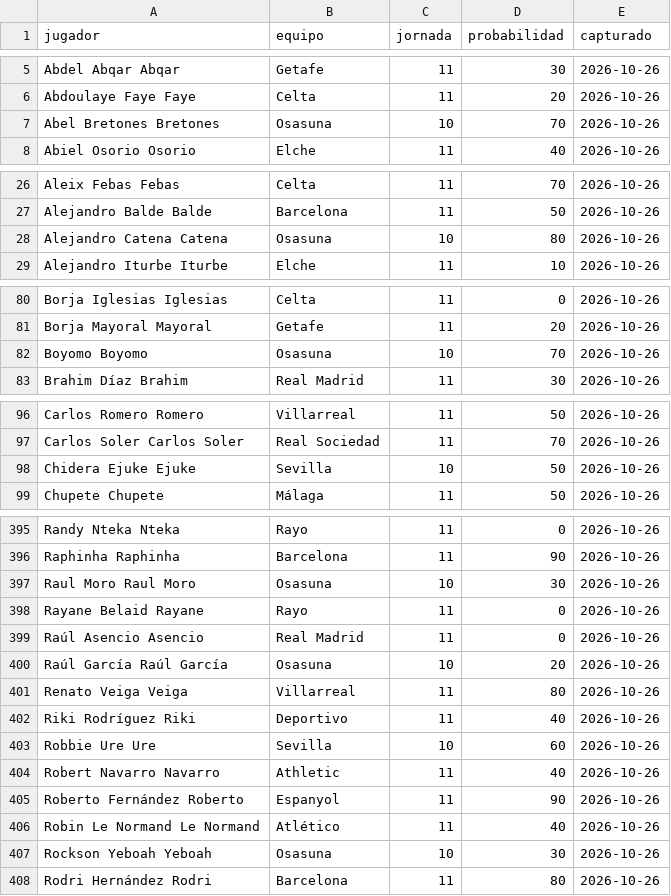
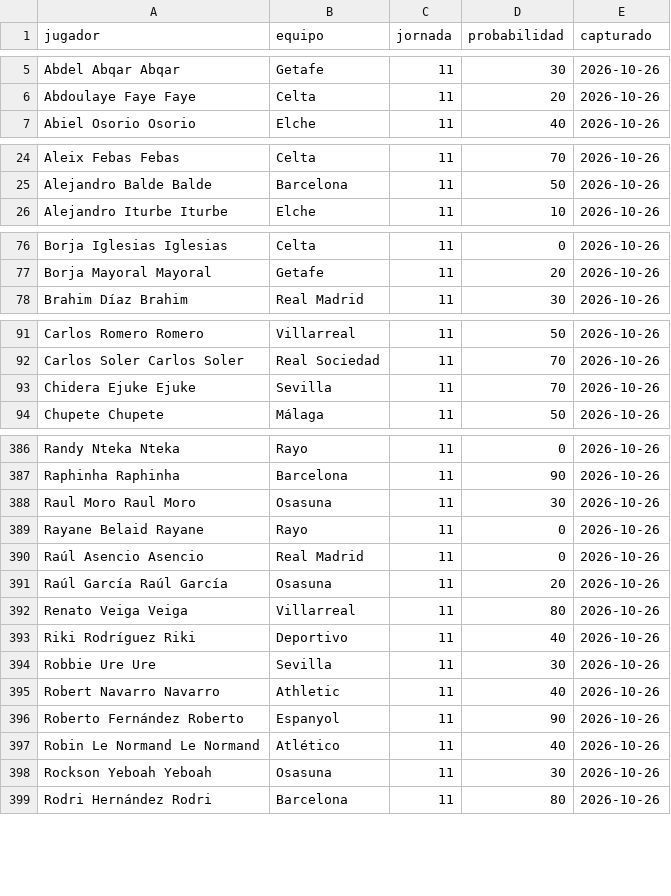
Before and after one commit to bqr3110/Mister-Data, a CSV file: datos/titularidad.csv, drawn as a sheet; only a part is shown, gaps mark what is left out; the diff covers the shown part only.

```diff
--- a/datos/titularidad.csv
+++ b/datos/titularidad.csv
@@ -6,3 +6,2 @@ Abdel Abqar Abqar,Getafe,11,30,2026-10-26
 Abdoulaye Faye Faye,Celta,11,20,2026-10-26
-Abel Bretones Bretones,Osasuna,10,70,2026-10-26
 Abiel Osorio Osorio,Elche,11,40,2026-10-26
@@ -27,3 +25,2 @@ Aleix Febas Febas,Celta,11,70,2026-10-26
 Alejandro Balde Balde,Barcelona,11,50,2026-10-26
-Alejandro Catena Catena,Osasuna,10,80,2026-10-26
 Alejandro Iturbe Iturbe,Elche,11,10,2026-10-26
@@ -81,3 +77,2 @@ Borja Iglesias Iglesias,Celta,11,0,2026-10-26
 Borja Mayoral Mayoral,Getafe,11,20,2026-10-26
-Boyomo Boyomo,Osasuna,10,70,2026-10-26
 Brahim Díaz Brahim,Real Madrid,11,30,2026-10-26
@@ -97,3 +92,3 @@ Carlos Romero Romero,Villarreal,11,50,2026-10-26
 Carlos Soler Carlos Soler,Real Sociedad,11,70,2026-10-26
-Chidera Ejuke Ejuke,Sevilla,10,50,2026-10-26
+Chidera Ejuke Ejuke,Sevilla,11,70,2026-10-26
 Chupete Chupete,Málaga,11,50,2026-10-26
@@ -396,9 +387,9 @@ Randy Nteka Nteka,Rayo,11,0,2026-10-26
 Raphinha Raphinha,Barcelona,11,90,2026-10-26
-Raul Moro Raul Moro,Osasuna,10,30,2026-10-26
+Raul Moro Raul Moro,Osasuna,11,30,2026-10-26
 Rayane Belaid Rayane,Rayo,11,0,2026-10-26
 Raúl Asencio Asencio,Real Madrid,11,0,2026-10-26
-Raúl García Raúl García,Osasuna,10,20,2026-10-26
+Raúl García Raúl García,Osasuna,11,20,2026-10-26
 Renato Veiga Veiga,Villarreal,11,80,2026-10-26
 Riki Rodríguez Riki,Deportivo,11,40,2026-10-26
-Robbie Ure Ure,Sevilla,10,60,2026-10-26
+Robbie Ure Ure,Sevilla,11,30,2026-10-26
 Robert Navarro Navarro,Athletic,11,40,2026-10-26
@@ -406,3 +397,3 @@ Roberto Fernández Roberto,Espanyol,11,90,2026-10-26
 Robin Le Normand Le Normand,Atlético,11,40,2026-10-26
-Rockson Yeboah Yeboah,Osasuna,10,30,2026-10-26
+Rockson Yeboah Yeboah,Osasuna,11,30,2026-10-26
 Rodri Hernández Rodri,Barcelona,11,80,2026-10-26
```
Also changed, not shown: 8 removed rows and 41 edited cells elsewhere in this file, 2 other files.
